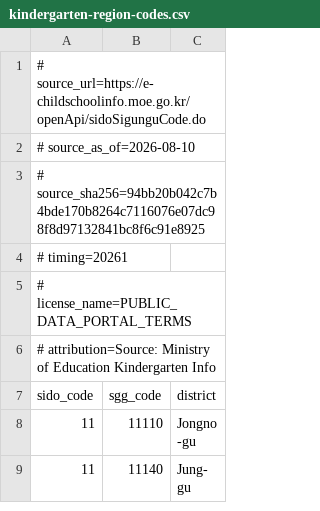
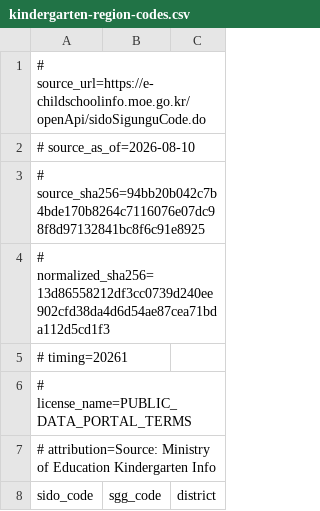
Before and after one commit to h19h29-design/education-admin-rag, a CSV file: apps/travel-map/resources/institution-sources/kindergarten-region-codes.csv, drawn as a sheet; only a part is shown; the shorter side is filled out with more unchanged rows.

Commit message:
fix: harden institution snapshot promotion

```diff
--- a/apps/travel-map/resources/institution-sources/kindergarten-region-codes.csv
+++ b/apps/travel-map/resources/institution-sources/kindergarten-region-codes.csv
@@ -3,2 +3,3 @@
 # source_sha256=94bb20b042c7b4bde170b8264c7116076e07dc98f8d97132841bc8f6c91e8925
+# normalized_sha256=13d86558212df3cc0739d240ee902cfd38da4d6d54ae87cea71bda112d5cd1f3
 # timing=20261
```
Also changed, not shown: apps/travel-map/resources/institution-sources/sen-institutions.csv, 15 other files.
